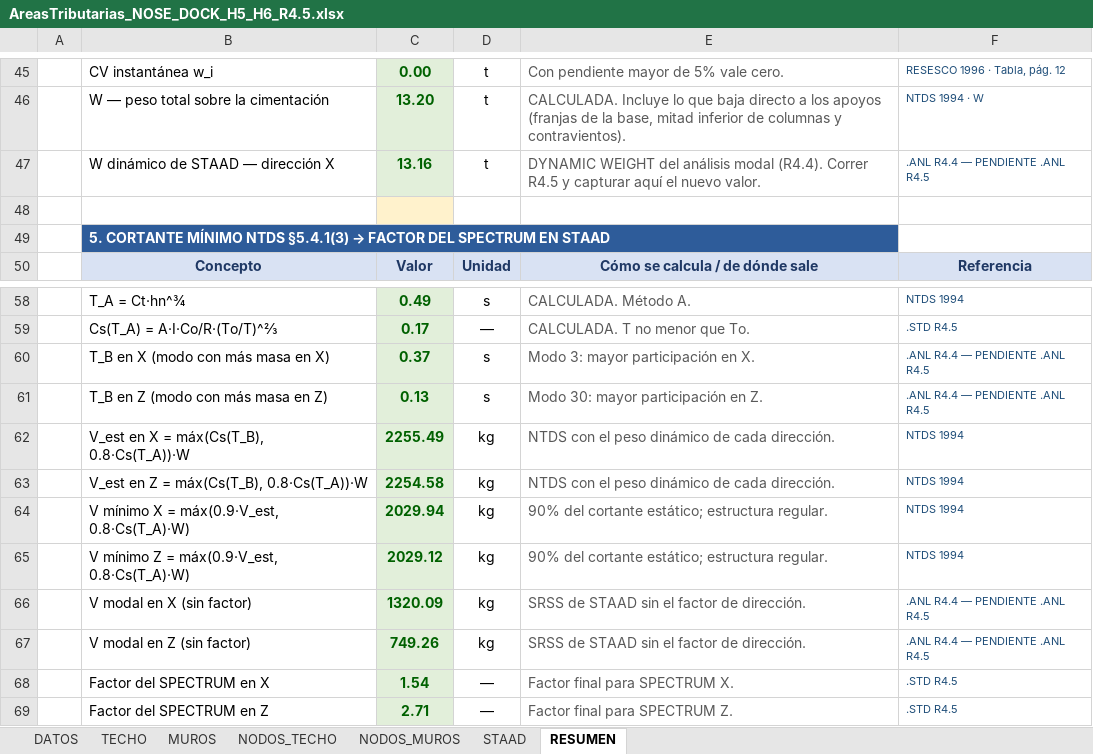
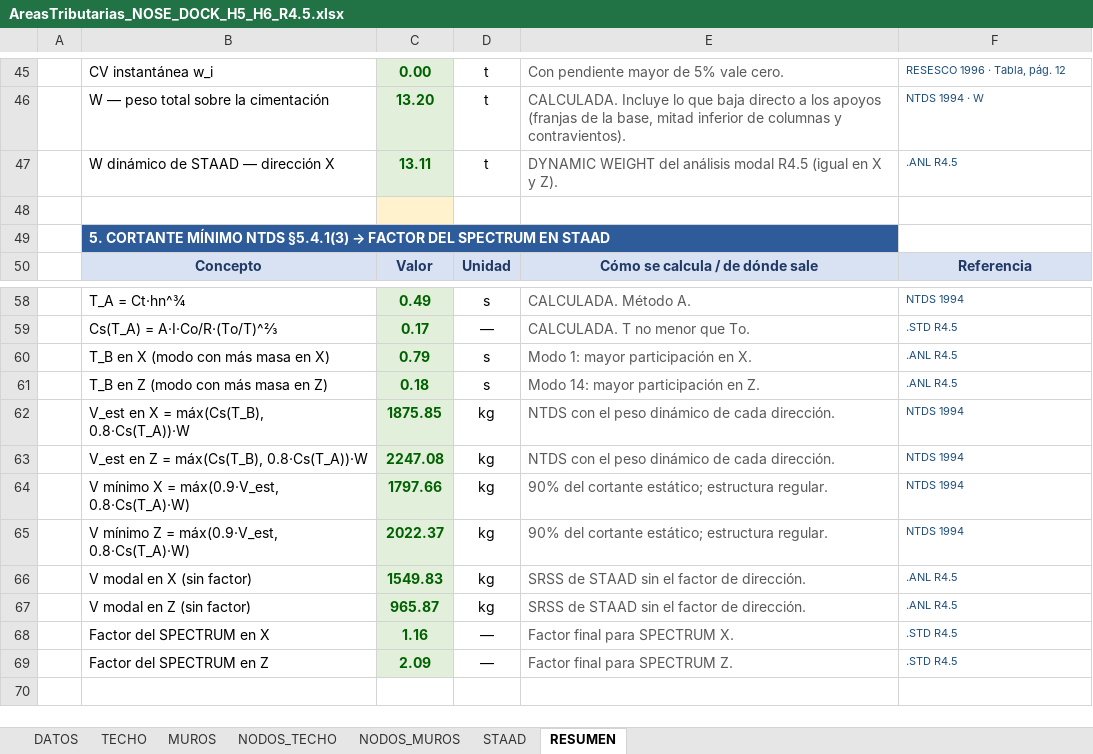
Before and after one commit to 1612567helumich/STAADS, an Excel workbook: R4.5/AreasTributarias_NOSE_DOCK_H5_H6_R4.5.xlsx, sheet RESUMEN, drawn as a sheet; only a part is shown, gaps mark what is left out; values as stored, in another font and other column widths than the file's, no borders; the diff names each change by its address in the sheet, - before the commit and + after, or states it on an @@ line.

```diff
--- a/R4.5/AreasTributarias_NOSE_DOCK_H5_H6_R4.5.xlsx (sheet RESUMEN)
+++ b/R4.5/AreasTributarias_NOSE_DOCK_H5_H6_R4.5.xlsx (sheet RESUMEN)
-C47: 13.16
+C47: 13.11
-E47: …análisis modal (R4.4). Correr R4.5 y capturar aquí el nuevo valor.
+E47: …análisis modal R4.5 (igual en X y Z).
-F47: .ANL R4.4 — PENDIENTE .ANL R4.5
+F47: .ANL R4.5
-C60: 0.37
+C60: 0.79
-E60: Modo 3: mayor participación en X.
+E60: Modo 1: mayor participación en X.
-F60:F61: .ANL R4.4 — PENDIENTE .ANL R4.5
+F60:F61: .ANL R4.5
-C61: 0.13
+C61: 0.18
-E61: Modo 30: mayor participación en Z.
+E61: Modo 14: mayor participación en Z.
-C62: 2255.49
+C62: 1875.85
-C63: 2254.58
+C63: 2247.08
-C64: 2029.94
+C64: 1797.66
-C65: 2029.12
+C65: 2022.37
-C66: 1320.09
+C66: 1549.83
-F66:F67: .ANL R4.4 — PENDIENTE .ANL R4.5
+F66:F67: .ANL R4.5
-C67: 749.26
+C67: 965.87
-C68: 1.54
+C68: 1.16
-C69: 2.71
+C69: 2.09
```
Also changed, not shown: R4.5/EspectrosSismo_Naves_ElSalvador_NTDS_ASCE_STAAD_R4.5.xlsx, R4.5/Peso_Estructura_NOSE_DOCK_H5_H6_R4.5.xlsx, 4 other files.
